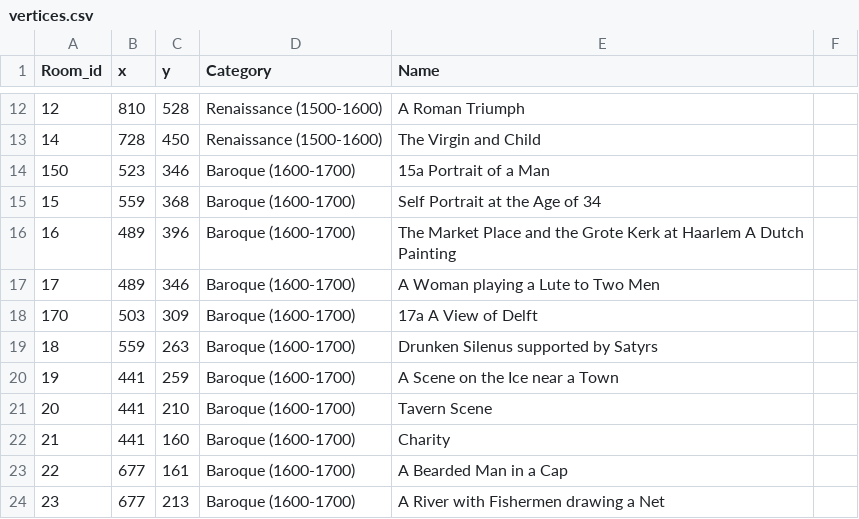
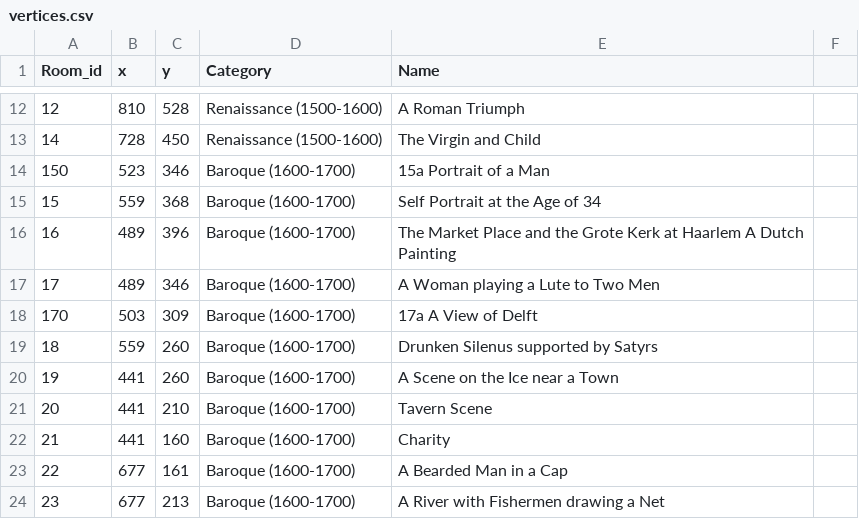
Before and after one commit to VyrTtZ/Gallery-Route-Finder, a CSV file: src/main/resources/csv/vertices.csv, drawn as a sheet; only a part is shown, gaps mark what is left out.

Commit message:
Fix index values in vertices.csv
Updated the index values for two entries in the CSV.

```diff
--- a/src/main/resources/csv/vertices.csv
+++ b/src/main/resources/csv/vertices.csv
@@ -18,4 +18,4 @@ Room_id,x,y,Category,Name
 170,503,309,Baroque (1600-1700),17a A View of Delft
-18,559,263,Baroque (1600-1700),Drunken Silenus supported by Satyrs
-19,441,259,Baroque (1600-1700),A Scene on the Ice near a Town
+18,559,260,Baroque (1600-1700),Drunken Silenus supported by Satyrs
+19,441,260,Baroque (1600-1700),A Scene on the Ice near a Town
 20,441,210,Baroque (1600-1700),Tavern Scene
```
